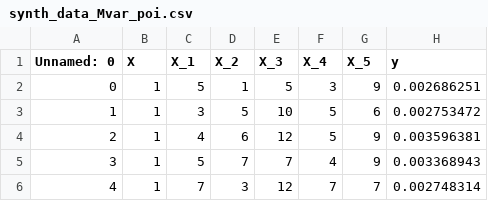
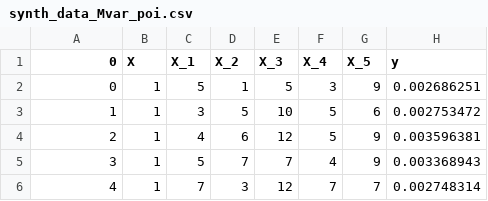
Before and after one commit to kyleosung/Stats_3AT3_Final_Project, a CSV file: data_synthetic/synth_data_Mvar_poi.csv, drawn as a sheet; only a part is shown; the diff names each change by its address in the sheet, - before the commit and + after, or states it on an @@ line.

Commit message:
GLM for poisson multivariable dataset

```diff
--- a/data_synthetic/synth_data_Mvar_poi.csv
+++ b/data_synthetic/synth_data_Mvar_poi.csv
-A1: Unnamed: 0
+A1: 0
```
Also changed, not shown: 1 other file.
